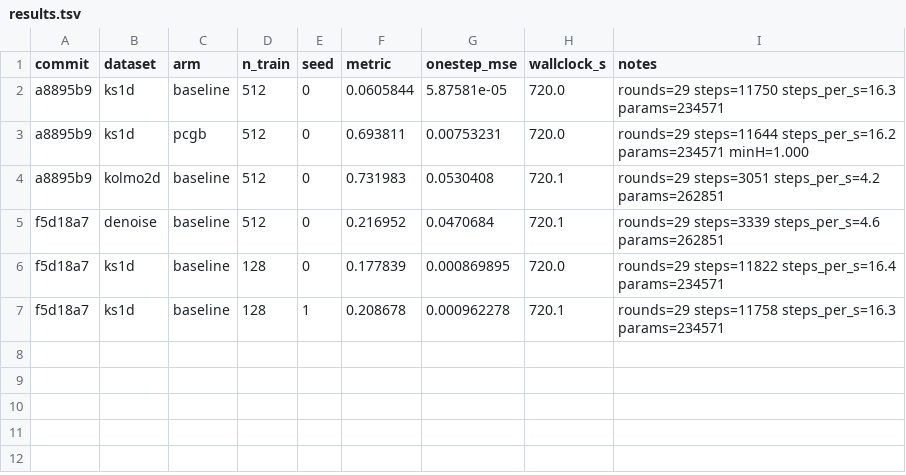
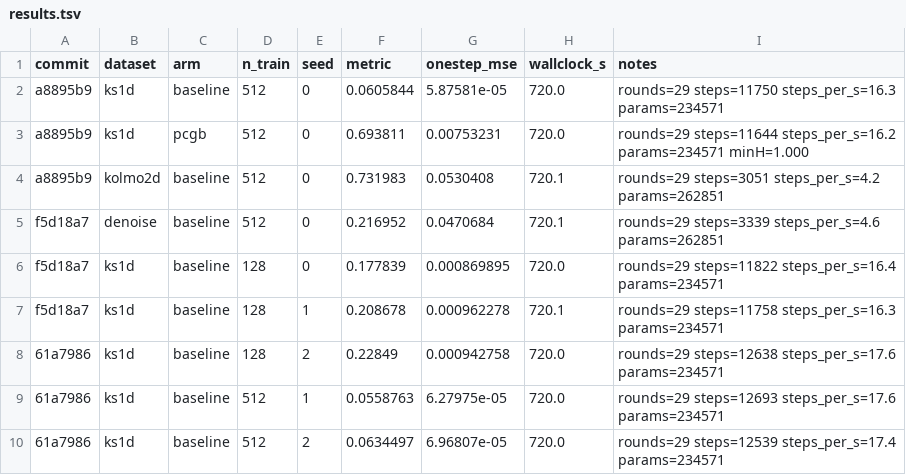
Before and after one commit to gideonite/Samudra, a TSV file: experiments/pcgb_toy/results.tsv, drawn as a sheet.

```diff
--- a/experiments/pcgb_toy/results.tsv
+++ b/experiments/pcgb_toy/results.tsv
@@ -7 +7,4 @@ f5d18a7	ks1d	baseline	128	0	0.177839	0.000869895	720.0	rounds=29 steps=11822 ste
 f5d18a7	ks1d	baseline	128	1	0.208678	0.000962278	720.1	rounds=29 steps=11758 steps_per_s=16.3 params=234571
+61a7986	ks1d	baseline	128	2	0.22849	0.000942758	720.0	rounds=29 steps=12638 steps_per_s=17.6 params=234571
+61a7986	ks1d	baseline	512	1	0.0558763	6.27975e-05	720.0	rounds=29 steps=12693 steps_per_s=17.6 params=234571
+61a7986	ks1d	baseline	512	2	0.0634497	6.96807e-05	720.0	rounds=29 steps=12539 steps_per_s=17.4 params=234571
```
